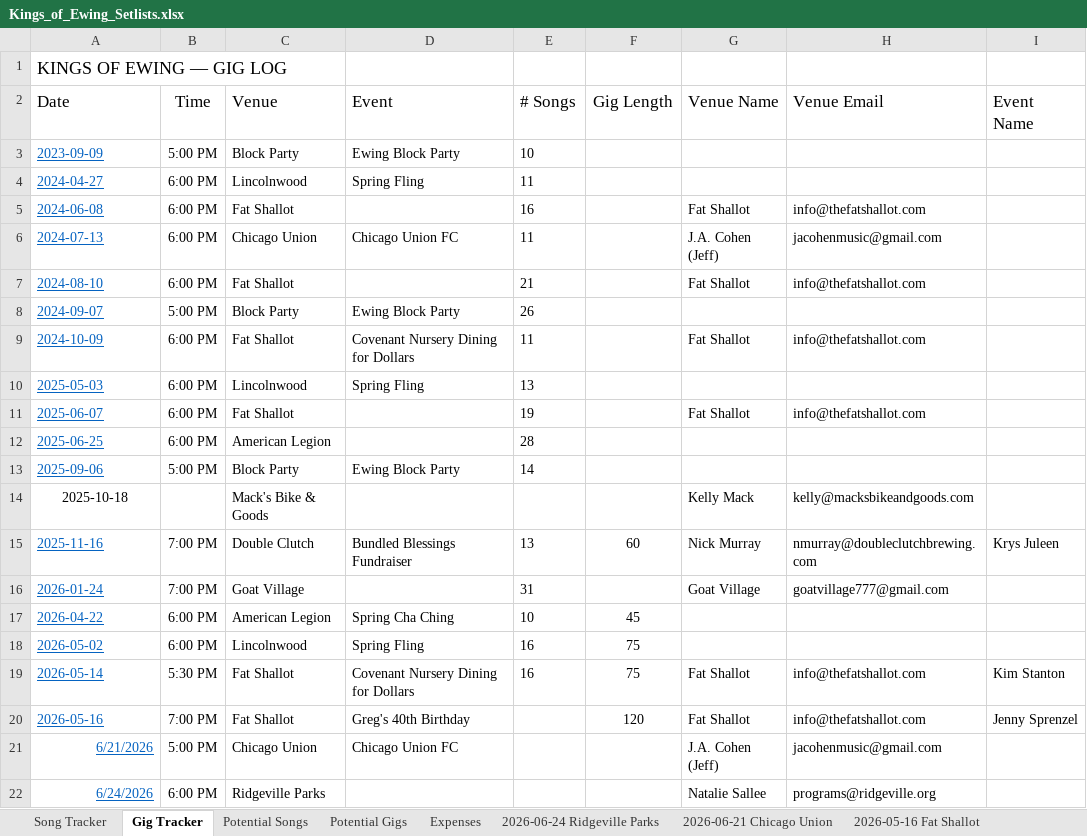
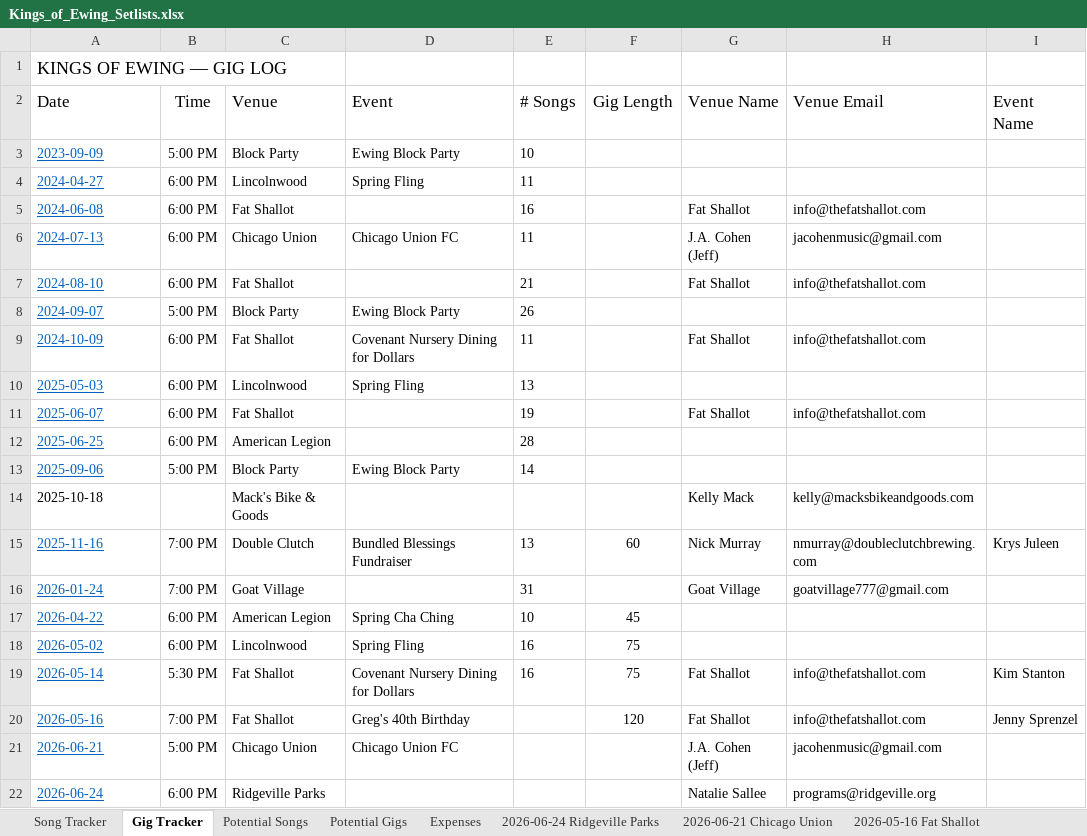
Before and after one commit to kingsofewing/rock, an Excel workbook: resources/setlists/Kings_of_Ewing_Setlists.xlsx, sheet Gig Tracker, drawn as a sheet; only a part is shown; values as stored, in another font and other column widths than the file's, no borders; the diff names each change by its address in the sheet, - before the commit and + after, or states it on an @@ line.

```diff
--- a/resources/setlists/Kings_of_Ewing_Setlists.xlsx (sheet Gig Tracker)
+++ b/resources/setlists/Kings_of_Ewing_Setlists.xlsx (sheet Gig Tracker)
-A14 alignment: center
+A14 alignment: left
-A21 (Date): 6/21/2026
+A21 (Date): 2026-06-21
-A21:A22 alignment: right
+A21:A22 alignment: left
-A22 (Date): 6/24/2026
+A22 (Date): 2026-06-24
```
Also changed, not shown: sheet Song Tracker, sheet 2024-09-07 Block Party, sheet 2025-06-25 American Legion, sheet 2024-07-13 Chicago Union, sheet 2024-06-08 Fat Shallot, sheet 2025-06-07 Fat Shallot, 12 more sheets, 3 other files.
